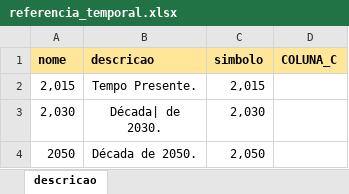
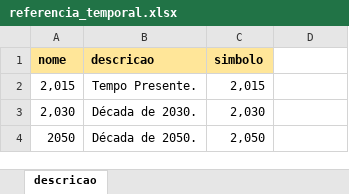
Before and after one commit to MarioCarvalhoBr/data_validate, an Excel workbook: input_data/data_errors_04/referencia_temporal.xlsx, sheet descricao, drawn as a sheet; values as stored, in another font and other column widths than the file's, no borders; ↵ is a line break in a cell; the diff names each change by its address in the sheet, - before the commit and + after, or states it on an @@ line.

```diff
--- a/input_data/data_errors_04/referencia_temporal.xlsx (sheet descricao)
+++ b/input_data/data_errors_04/referencia_temporal.xlsx (sheet descricao)
-D1: COLUNA_C
+D1: (empty)
-D1 fill: #FFE699
+D1 fill: none
-B3 (descricao): Década| de ↵ 2030.
+B3 (descricao): Década de 2030.
```
Also changed, not shown: input_data/data_errors_04/cenarios.xlsx, input_data/data_errors_04/composicao.xlsx, 31 other files.
